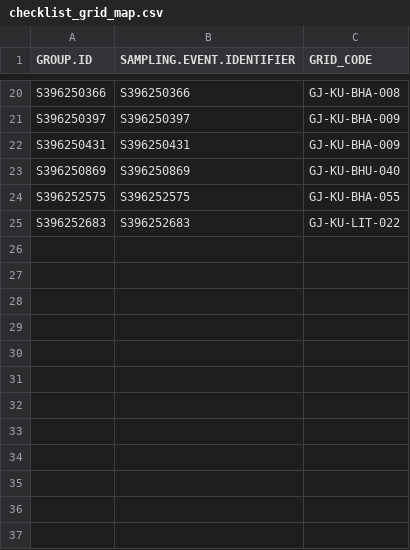
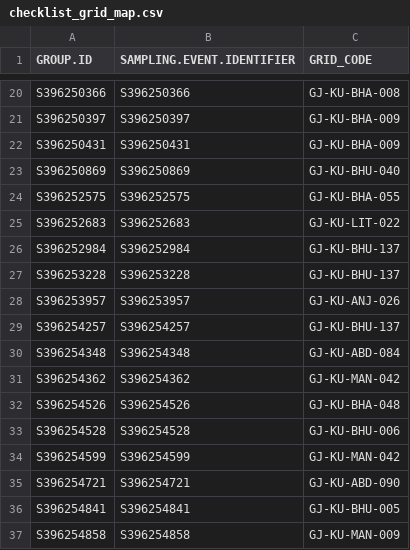
Before and after one commit to birdcountindia/pmc-dashboard, a CSV file: years/2026/nonprotocol/checklist_grid_map.csv, drawn as a sheet; only a part is shown, gaps mark what is left out.

```diff
--- a/years/2026/nonprotocol/checklist_grid_map.csv
+++ b/years/2026/nonprotocol/checklist_grid_map.csv
@@ -25 +25,13 @@ S396252575,S396252575,GJ-KU-BHA-055
 S396252683,S396252683,GJ-KU-LIT-022
+S396252984,S396252984,GJ-KU-BHU-137
+S396253228,S396253228,GJ-KU-BHU-137
+S396253957,S396253957,GJ-KU-ANJ-026
+S396254257,S396254257,GJ-KU-BHU-137
+S396254348,S396254348,GJ-KU-ABD-084
+S396254362,S396254362,GJ-KU-MAN-042
+S396254526,S396254526,GJ-KU-BHA-048
+S396254528,S396254528,GJ-KU-BHU-006
+S396254599,S396254599,GJ-KU-MAN-042
+S396254721,S396254721,GJ-KU-ABD-090
+S396254841,S396254841,GJ-KU-BHU-005
+S396254858,S396254858,GJ-KU-MAN-009
```
Also changed, not shown: years/2026/checklist_grid_map.csv, years/2026/protocol/checklist_grid_map.csv, 33 other files.
